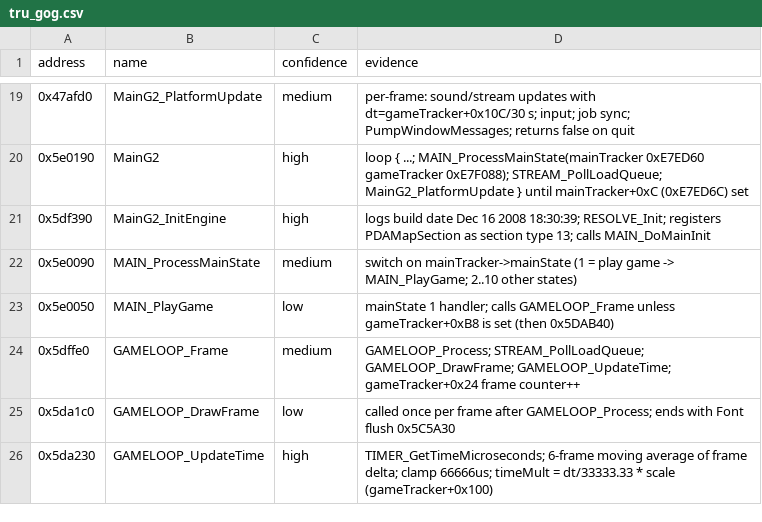
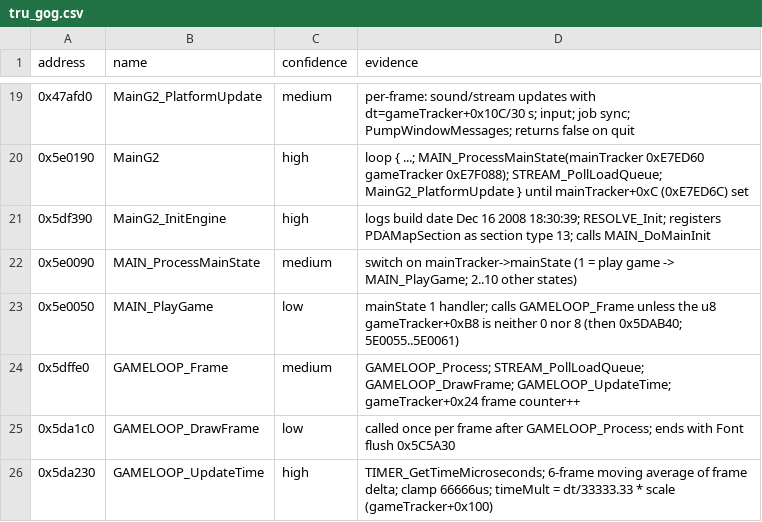
Before and after one commit to sergen213/openunderworld, a CSV file: tools/ghidra/names/tru_gog.csv, drawn as a sheet; only a part is shown, gaps mark what is left out.

Commit message:
re: TIMING frame order, Font_Flush role, gameTracker+0xB8 skips 0 and 8, CameraManager vfunc 57 (RENDER_PIPELINE §10, STRUCTURES; W11-3)

```diff
--- a/tools/ghidra/names/tru_gog.csv
+++ b/tools/ghidra/names/tru_gog.csv
@@ -22,3 +22,3 @@ address,name,confidence,evidence
 0x5e0090,MAIN_ProcessMainState,medium,switch on mainTracker->mainState (1 = play game -> MAIN_PlayGame; 2..10 other states)
-0x5e0050,MAIN_PlayGame,low,mainState 1 handler; calls GAMELOOP_Frame unless gameTracker+0xB8 is set (then 0x5DAB40)
+0x5e0050,MAIN_PlayGame,low,mainState 1 handler; calls GAMELOOP_Frame unless the u8 gameTracker+0xB8 is neither 0 nor 8 (then 0x5DAB40; 5E0055..5E0061)
 0x5dffe0,GAMELOOP_Frame,medium,GAMELOOP_Process; STREAM_PollLoadQueue; GAMELOOP_DrawFrame; GAMELOOP_UpdateTime; gameTracker+0x24 frame counter++
```
Also changed, not shown: 3 other files.
